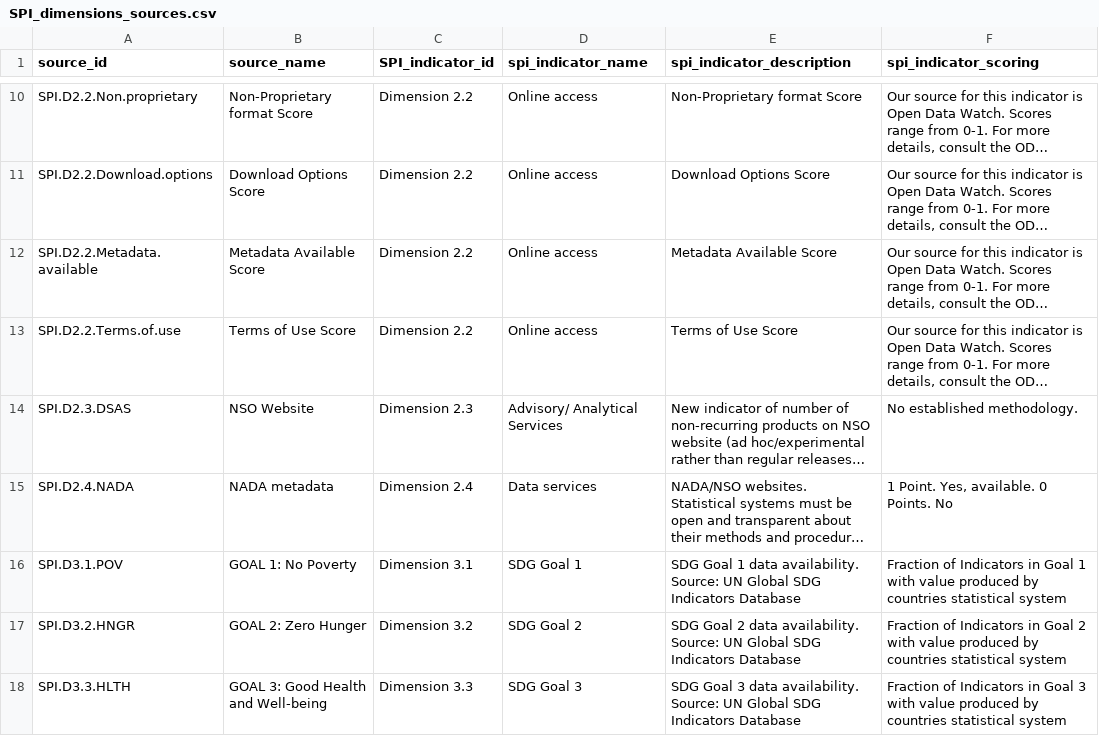
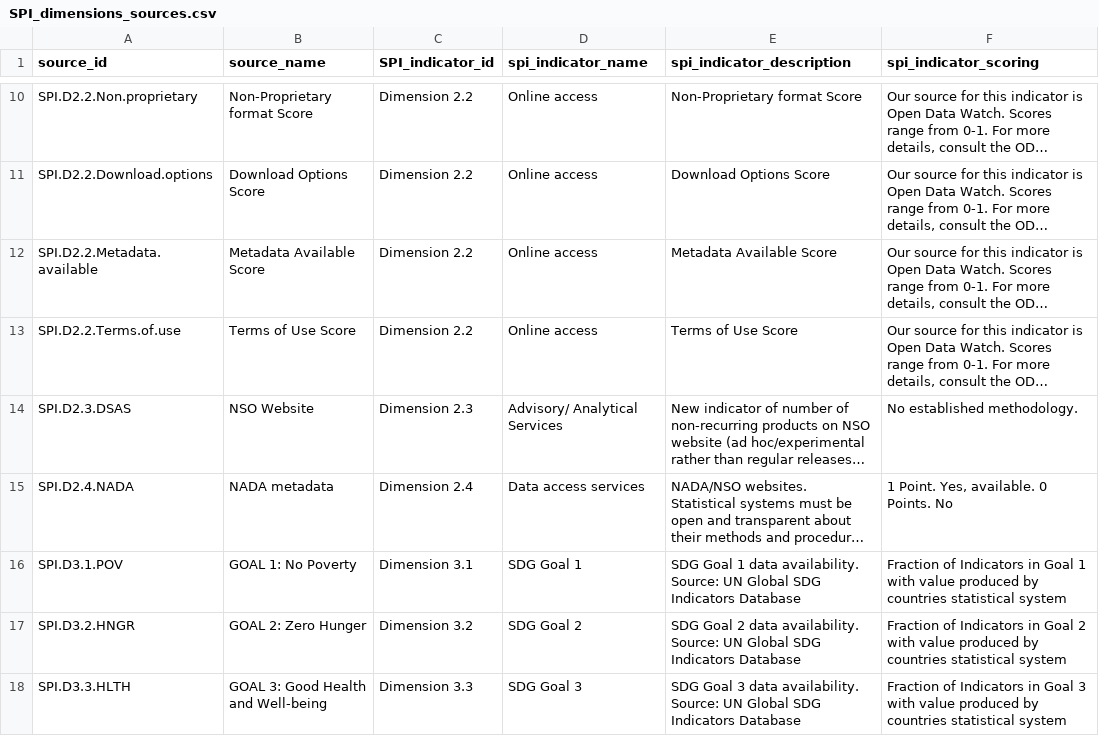
Before and after one commit to worldbank/SPI, a CSV file: 01_raw_data/metadata/SPI_dimensions_sources.csv, drawn as a sheet; only a part is shown, gaps mark what is left out; long unchanged cells end in …; the diff names each change by its address in the sheet, - before the commit and + after, or states it on an @@ line.

Commit message:
updates to PRWP tables

```diff
--- a/01_raw_data/metadata/SPI_dimensions_sources.csv
+++ b/01_raw_data/metadata/SPI_dimensions_sources.csv
-D15 (spi_indicator_name): Data services
+D15 (spi_indicator_name): Data access services
```
Also changed, not shown: 4 other files.
